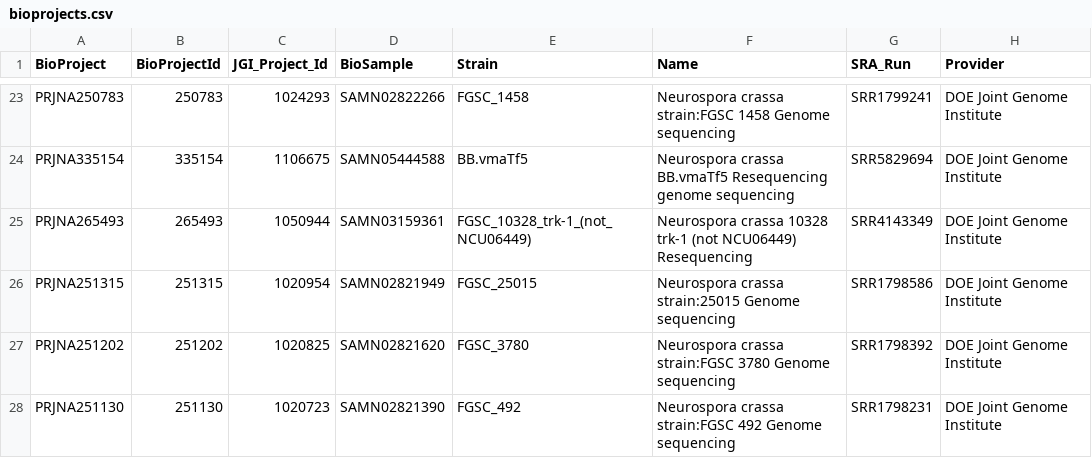
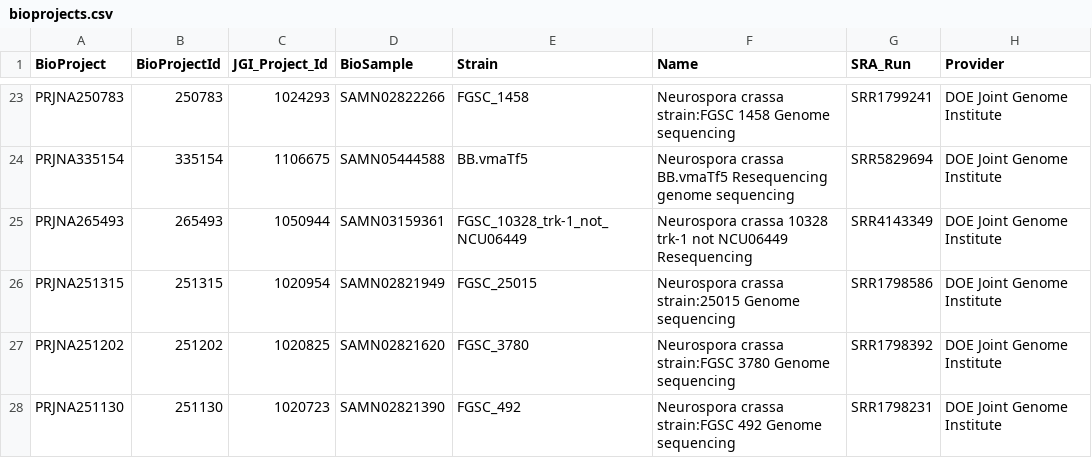
Before and after one commit to stajichlab/Ncrassa_mutant_analyses, a CSV file: metadata/bioprojects.csv, drawn as a sheet; only a part is shown, gaps mark what is left out; the diff covers the shown part only.

Commit message:
remove parens, hashmarks, extra stuff from strain names

```diff
--- a/metadata/bioprojects.csv
+++ b/metadata/bioprojects.csv
@@ -24,3 +24,3 @@ PRJNA250783,250783,1024293,SAMN02822266,FGSC_1458,Neurospora crassa strain:FGSC
 PRJNA335154,335154,1106675,SAMN05444588,BB.vmaTf5,Neurospora crassa BB.vmaTf5 Resequencing genome sequencing,SRR5829694,DOE Joint Genome Institute
-PRJNA265493,265493,1050944,SAMN03159361,FGSC_10328_trk-1_(not_NCU06449),Neurospora crassa 10328 trk-1 (not NCU06449) Resequencing,SRR4143349,DOE Joint Genome Institute
+PRJNA265493,265493,1050944,SAMN03159361,FGSC_10328_trk-1_not_NCU06449,Neurospora crassa 10328 trk-1 not NCU06449 Resequencing,SRR4143349,DOE Joint Genome Institute
 PRJNA251315,251315,1020954,SAMN02821949,FGSC_25015,Neurospora crassa strain:25015 Genome sequencing,SRR1798586,DOE Joint Genome Institute
```
Also changed, not shown: 83 edited cells elsewhere in this file, samples.csv.
